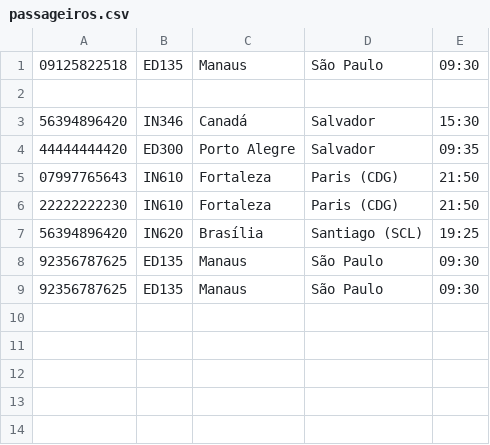
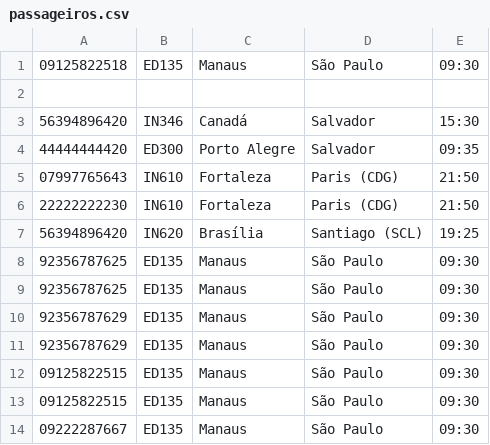
Before and after one commit to cibelevs/TrabalhoFinalED2, a CSV file: arquivos/passageiros.csv, drawn as a sheet; the diff names each change by its address in the sheet, - before the commit and + after, or states it on an @@ line.

```diff
--- a/arquivos/passageiros.csv
+++ b/arquivos/passageiros.csv
+row 10: 92356787629 | ED135 | Manaus | São Paulo | 09:30
+row 11: 92356787629 | ED135 | Manaus | São Paulo | 09:30
+row 12: 09125822515 | ED135 | Manaus | São Paulo | 09:30
+row 13: 09125822515 | ED135 | Manaus | São Paulo | 09:30
+row 14: 09222287667 | ED135 | Manaus | São Paulo | 09:30
```
Also changed, not shown: 3 other files.
